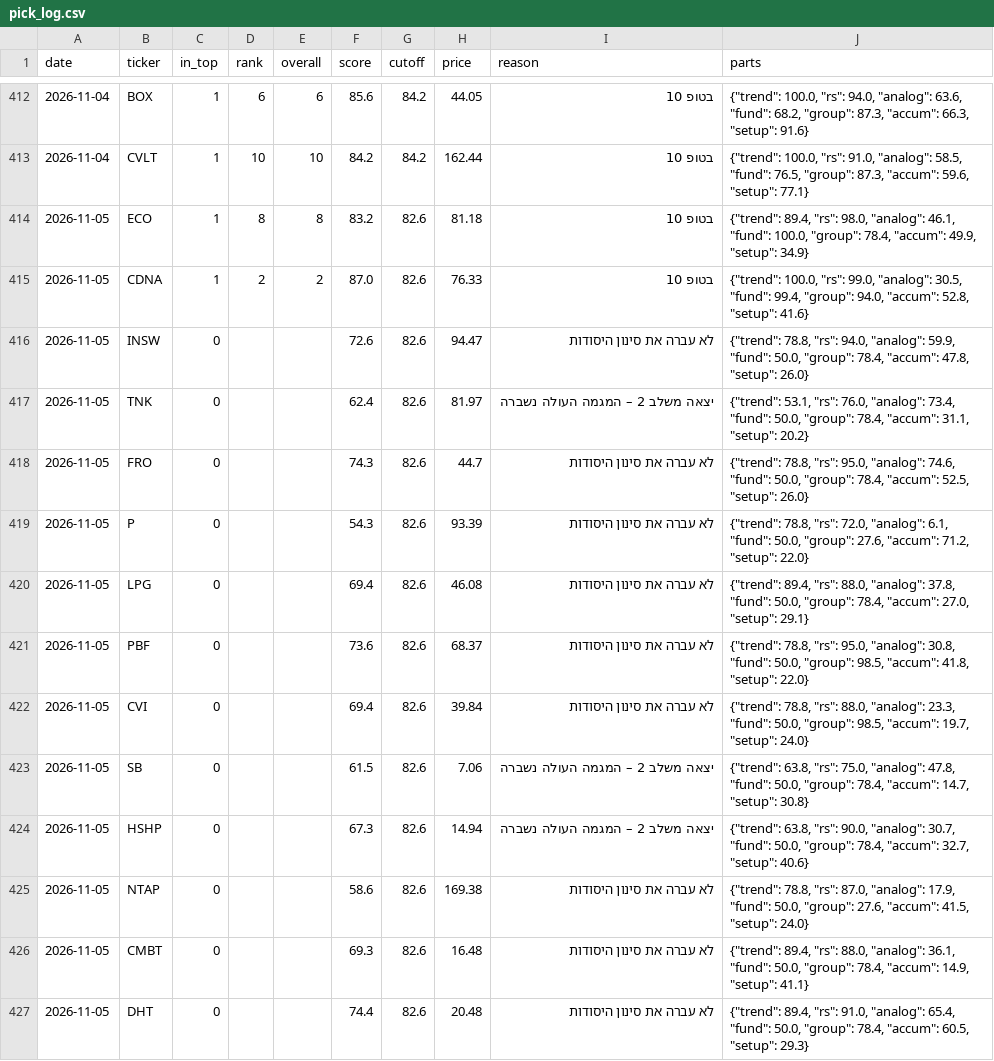
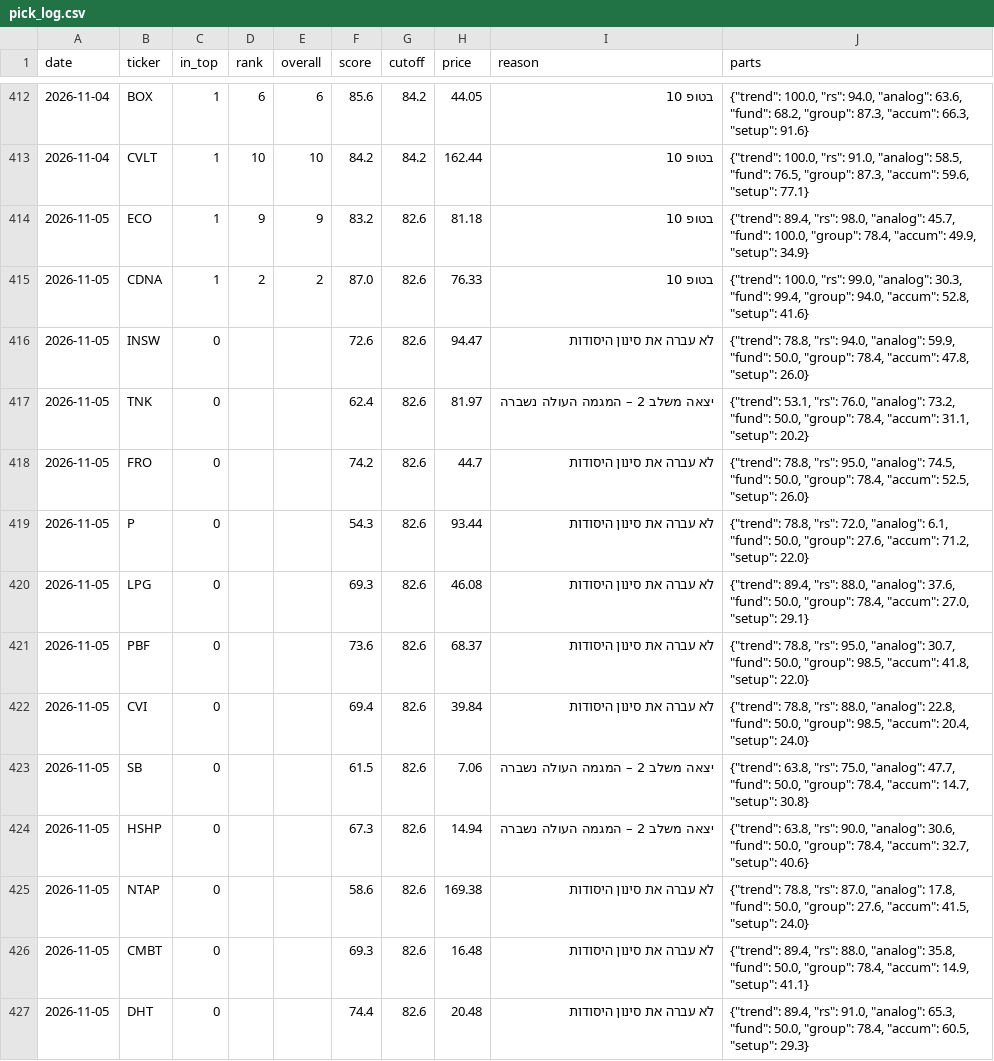
Before and after one commit to OdedAviv1211/stock-radar, a CSV file: data/pick_log.csv, drawn as a sheet; only a part is shown, gaps mark what is left out; the diff covers the shown part only.

```diff
--- a/data/pick_log.csv
+++ b/data/pick_log.csv
@@ -413,15 +413,15 @@ date,ticker,in_top,rank,overall,score,cutoff,price,reason,parts
 2026-11-04,CVLT,1,10,10,84.2,84.2,162.44,בטופ 10,"{""trend"": 100.0, ""rs"": 91.0, ""analog"": 58.5, ""fund"": 76.5, ""group"": 87.3, ""accum"": 59.6, ""setup"": 77.1}"
-2026-11-05,ECO,1,8,8,83.2,82.6,81.18,בטופ 10,"{""trend"": 89.4, ""rs"": 98.0, ""analog"": 46.1, ""fund"": 100.0, ""group"": 78.4, ""accum"": 49.9, ""setup"": 34.9}"
-2026-11-05,CDNA,1,2,2,87.0,82.6,76.33,בטופ 10,"{""trend"": 100.0, ""rs"": 99.0, ""analog"": 30.5, ""fund"": 99.4, ""group"": 94.0, ""accum"": 52.8, ""setup"": 41.6}"
+2026-11-05,ECO,1,9,9,83.2,82.6,81.18,בטופ 10,"{""trend"": 89.4, ""rs"": 98.0, ""analog"": 45.7, ""fund"": 100.0, ""group"": 78.4, ""accum"": 49.9, ""setup"": 34.9}"
+2026-11-05,CDNA,1,2,2,87.0,82.6,76.33,בטופ 10,"{""trend"": 100.0, ""rs"": 99.0, ""analog"": 30.3, ""fund"": 99.4, ""group"": 94.0, ""accum"": 52.8, ""setup"": 41.6}"
 2026-11-05,INSW,0,,,72.6,82.6,94.47,לא עברה את סינון היסודות,"{""trend"": 78.8, ""rs"": 94.0, ""analog"": 59.9, ""fund"": 50.0, ""group"": 78.4, ""accum"": 47.8, ""setup"": 26.0}"
-2026-11-05,TNK,0,,,62.4,82.6,81.97,יצאה משלב 2 – המגמה העולה נשברה,"{""trend"": 53.1, ""rs"": 76.0, ""analog"": 73.4, ""fund"": 50.0, ""group"": 78.4, ""accum"": 31.1, ""setup"": 20.2}"
-2026-11-05,FRO,0,,,74.3,82.6,44.7,לא עברה את סינון היסודות,"{""trend"": 78.8, ""rs"": 95.0, ""analog"": 74.6, ""fund"": 50.0, ""group"": 78.4, ""accum"": 52.5, ""setup"": 26.0}"
-2026-11-05,P,0,,,54.3,82.6,93.39,לא עברה את סינון היסודות,"{""trend"": 78.8, ""rs"": 72.0, ""analog"": 6.1, ""fund"": 50.0, ""group"": 27.6, ""accum"": 71.2, ""setup"": 22.0}"
-2026-11-05,LPG,0,,,69.4,82.6,46.08,לא עברה את סינון היסודות,"{""trend"": 89.4, ""rs"": 88.0, ""analog"": 37.8, ""fund"": 50.0, ""group"": 78.4, ""accum"": 27.0, ""setup"": 29.1}"
-2026-11-05,PBF,0,,,73.6,82.6,68.37,לא עברה את סינון היסודות,"{""trend"": 78.8, ""rs"": 95.0, ""analog"": 30.8, ""fund"": 50.0, ""group"": 98.5, ""accum"": 41.8, ""setup"": 22.0}"
-2026-11-05,CVI,0,,,69.4,82.6,39.84,לא עברה את סינון היסודות,"{""trend"": 78.8, ""rs"": 88.0, ""analog"": 23.3, ""fund"": 50.0, ""group"": 98.5, ""accum"": 19.7, ""setup"": 24.0}"
-2026-11-05,SB,0,,,61.5,82.6,7.06,יצאה משלב 2 – המגמה העולה נשברה,"{""trend"": 63.8, ""rs"": 75.0, ""analog"": 47.8, ""fund"": 50.0, ""group"": 78.4, ""accum"": 14.7, ""setup"": 30.8}"
-2026-11-05,HSHP,0,,,67.3,82.6,14.94,יצאה משלב 2 – המגמה העולה נשברה,"{""trend"": 63.8, ""rs"": 90.0, ""analog"": 30.7, ""fund"": 50.0, ""group"": 78.4, ""accum"": 32.7, ""setup"": 40.6}"
-2026-11-05,NTAP,0,,,58.6,82.6,169.38,לא עברה את סינון היסודות,"{""trend"": 78.8, ""rs"": 87.0, ""analog"": 17.9, ""fund"": 50.0, ""group"": 27.6, ""accum"": 41.5, ""setup"": 24.0}"
-2026-11-05,CMBT,0,,,69.3,82.6,16.48,לא עברה את סינון היסודות,"{""trend"": 89.4, ""rs"": 88.0, ""analog"": 36.1, ""fund"": 50.0, ""group"": 78.4, ""accum"": 14.9, ""setup"": 41.1}"
-2026-11-05,DHT,0,,,74.4,82.6,20.48,לא עברה את סינון היסודות,"{""trend"": 89.4, ""rs"": 91.0, ""analog"": 65.4, ""fund"": 50.0, ""group"": 78.4, ""accum"": 60.5, ""setup"": 29.3}"
+2026-11-05,TNK,0,,,62.4,82.6,81.97,יצאה משלב 2 – המגמה העולה נשברה,"{""trend"": 53.1, ""rs"": 76.0, ""analog"": 73.2, ""fund"": 50.0, ""group"": 78.4, ""accum"": 31.1, ""setup"": 20.2}"
+2026-11-05,FRO,0,,,74.2,82.6,44.7,לא עברה את סינון היסודות,"{""trend"": 78.8, ""rs"": 95.0, ""analog"": 74.5, ""fund"": 50.0, ""group"": 78.4, ""accum"": 52.5, ""setup"": 26.0}"
+2026-11-05,P,0,,,54.3,82.6,93.44,לא עברה את סינון היסודות,"{""trend"": 78.8, ""rs"": 72.0, ""analog"": 6.1, ""fund"": 50.0, ""group"": 27.6, ""accum"": 71.2, ""setup"": 22.0}"
+2026-11-05,LPG,0,,,69.3,82.6,46.08,לא עברה את סינון היסודות,"{""trend"": 89.4, ""rs"": 88.0, ""analog"": 37.6, ""fund"": 50.0, ""group"": 78.4, ""accum"": 27.0, ""setup"": 29.1}"
+2026-11-05,PBF,0,,,73.6,82.6,68.37,לא עברה את סינון היסודות,"{""trend"": 78.8, ""rs"": 95.0, ""analog"": 30.7, ""fund"": 50.0, ""group"": 98.5, ""accum"": 41.8, ""setup"": 22.0}"
+2026-11-05,CVI,0,,,69.4,82.6,39.84,לא עברה את סינון היסודות,"{""trend"": 78.8, ""rs"": 88.0, ""analog"": 22.8, ""fund"": 50.0, ""group"": 98.5, ""accum"": 20.4, ""setup"": 24.0}"
+2026-11-05,SB,0,,,61.5,82.6,7.06,יצאה משלב 2 – המגמה העולה נשברה,"{""trend"": 63.8, ""rs"": 75.0, ""analog"": 47.7, ""fund"": 50.0, ""group"": 78.4, ""accum"": 14.7, ""setup"": 30.8}"
+2026-11-05,HSHP,0,,,67.3,82.6,14.94,יצאה משלב 2 – המגמה העולה נשברה,"{""trend"": 63.8, ""rs"": 90.0, ""analog"": 30.6, ""fund"": 50.0, ""group"": 78.4, ""accum"": 32.7, ""setup"": 40.6}"
+2026-11-05,NTAP,0,,,58.6,82.6,169.38,לא עברה את סינון היסודות,"{""trend"": 78.8, ""rs"": 87.0, ""analog"": 17.8, ""fund"": 50.0, ""group"": 27.6, ""accum"": 41.5, ""setup"": 24.0}"
+2026-11-05,CMBT,0,,,69.3,82.6,16.48,לא עברה את סינון היסודות,"{""trend"": 89.4, ""rs"": 88.0, ""analog"": 35.8, ""fund"": 50.0, ""group"": 78.4, ""accum"": 14.9, ""setup"": 41.1}"
+2026-11-05,DHT,0,,,74.4,82.6,20.48,לא עברה את סינון היסודות,"{""trend"": 89.4, ""rs"": 91.0, ""analog"": 65.3, ""fund"": 50.0, ""group"": 78.4, ""accum"": 60.5, ""setup"": 29.3}"
```
Also changed, not shown: 30 edited cells elsewhere in this file, data/picks_history.csv, 7 other files.
